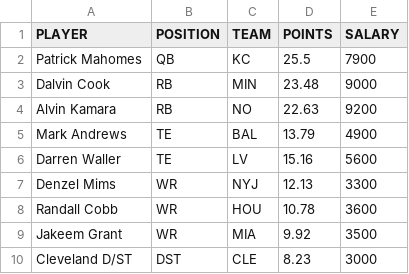
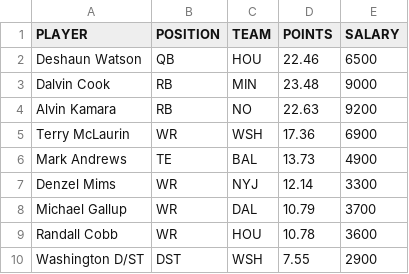
Before and after one commit to tomasokal/dfs, a CSV file: Output/picks_dk.csv, drawn as a sheet.

```diff
--- a/Output/picks_dk.csv
+++ b/Output/picks_dk.csv
@@ -1,10 +1,10 @@
 PLAYER,POSITION,TEAM,POINTS,SALARY
-Patrick Mahomes,QB,KC,25.5,7900
+Deshaun Watson,QB,HOU,22.46,6500
 Dalvin Cook,RB,MIN,23.48,9000
 Alvin Kamara,RB,NO,22.63,9200
-Mark Andrews,TE,BAL,13.79,4900
-Darren Waller,TE,LV,15.16,5600
-Denzel Mims,WR,NYJ,12.13,3300
+Terry McLaurin,WR,WSH,17.36,6900
+Mark Andrews,TE,BAL,13.73,4900
+Denzel Mims,WR,NYJ,12.14,3300
+Michael Gallup,WR,DAL,10.79,3700
 Randall Cobb,WR,HOU,10.78,3600
-Jakeem Grant,WR,MIA,9.92,3500
-Cleveland D/ST,DST,CLE,8.23,3000
+Washington D/ST,DST,WSH,7.55,2900
```
Also changed, not shown: Output/picks_fd.csv, Output/picks_yh.csv, 8 other files.
